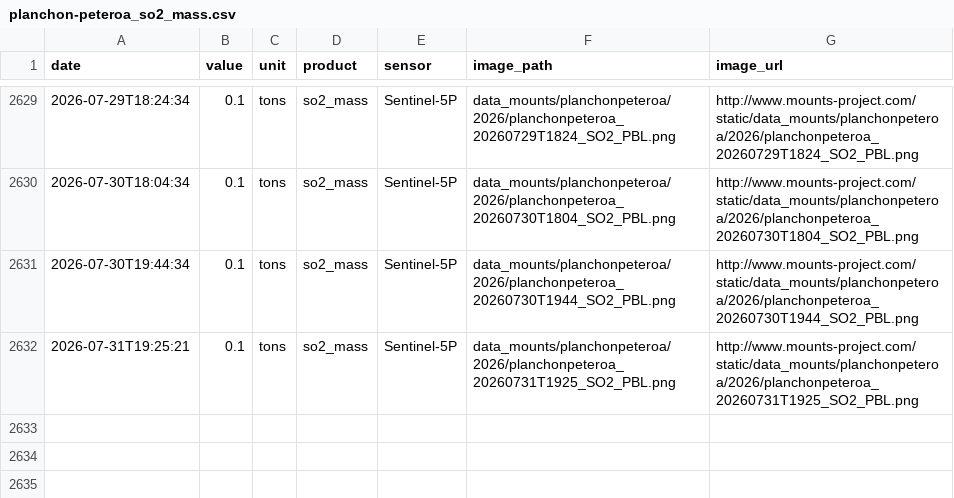
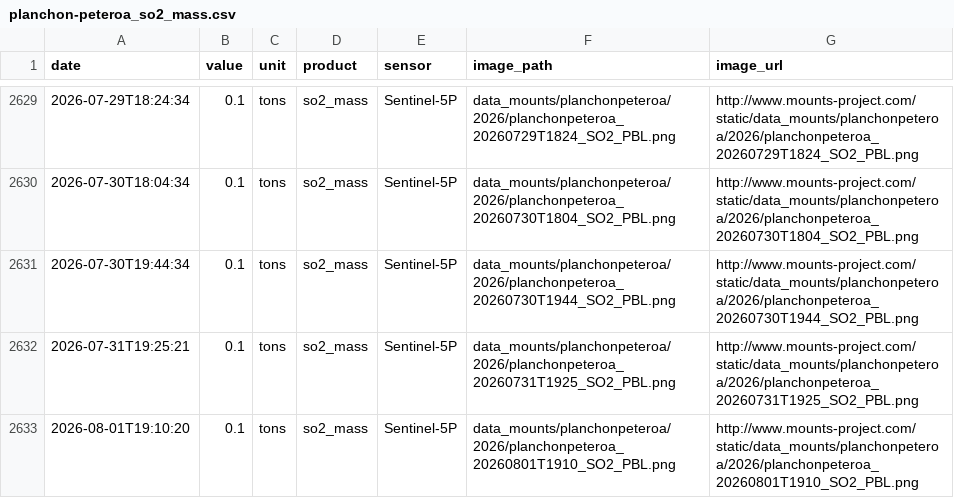
Before and after one commit to MendozaVolcanic/MOUNTS-Chile, a CSV file: csv/planchon-peteroa_so2_mass.csv, drawn as a sheet; only a part is shown, gaps mark what is left out; the diff names each change by its address in the sheet, - before the commit and + after, or states it on an @@ line.

```diff
--- a/csv/planchon-peteroa_so2_mass.csv
+++ b/csv/planchon-peteroa_so2_mass.csv
+row 2633: 2026-08-01T19:10:20 | 0.1 | tons | so2_mass | Sentinel-5P | data_mounts/planchonpeteroa/2026/planchonpeteroa_20260801T1910_SO2_PBL.png | http://www.mounts-project.com/static/data_mounts/planchonpeteroa/2026/planchonpeteroa_20260801T1910_SO2_PBL.png
```
Also changed, not shown: csv/copahue_so2_mass.csv, csv/lascar_so2_mass.csv, 34 other files.
